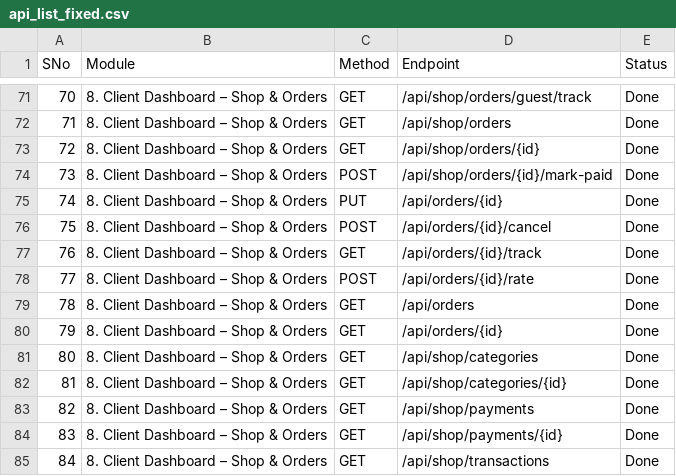
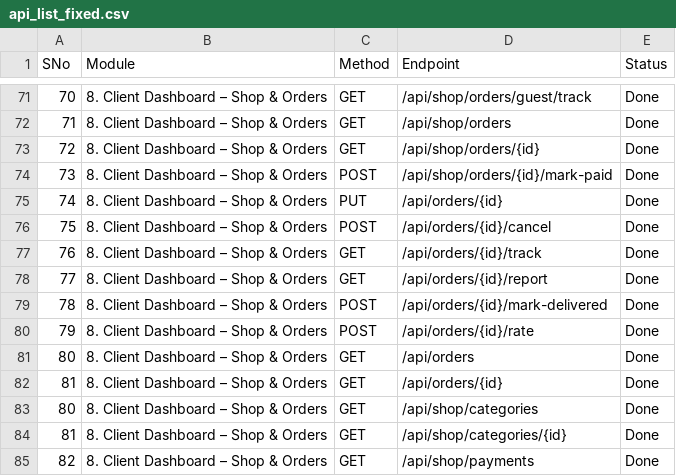
Before and after one commit to TARTEB6655/tandil-backend, a CSV file: postman/api_list_fixed.csv, drawn as a sheet; only a part is shown, gaps mark what is left out; the shorter side is filled out with more unchanged rows; addresses are those after the commit; the diff names each change by its address in the sheet, - before the commit and + after, or states it on an @@ line.

```diff
--- a/postman/api_list_fixed.csv
+++ b/postman/api_list_fixed.csv
+row 78: 77 | 8. Client Dashboard – Shop & Orders | GET | /api/orders/{id}/report | Done
+row 79: 78 | 8. Client Dashboard – Shop & Orders | POST | /api/orders/{id}/mark-delivered | Done
@@ column A (SNo) renumbered between rows 80 and 82 @@
```
Also changed, not shown: 9 other files.
